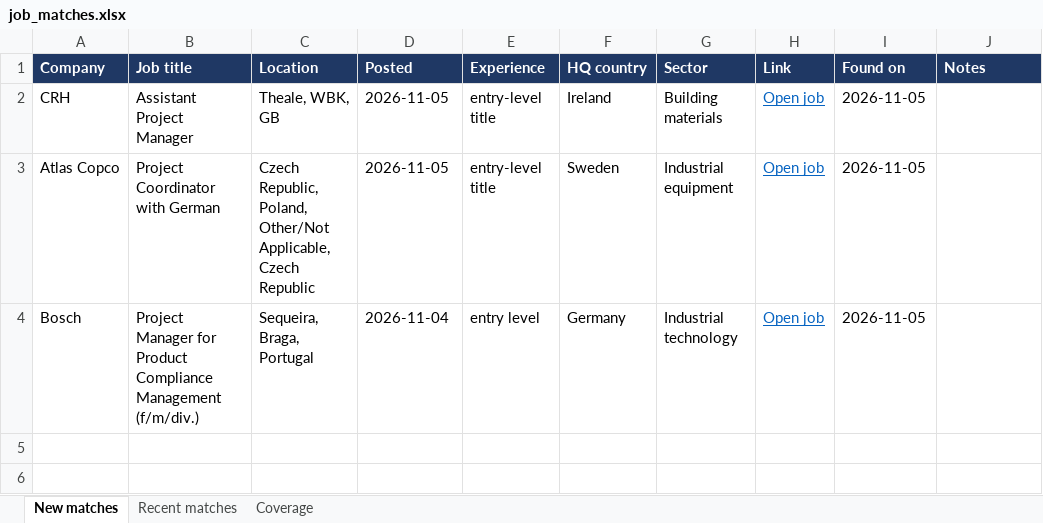
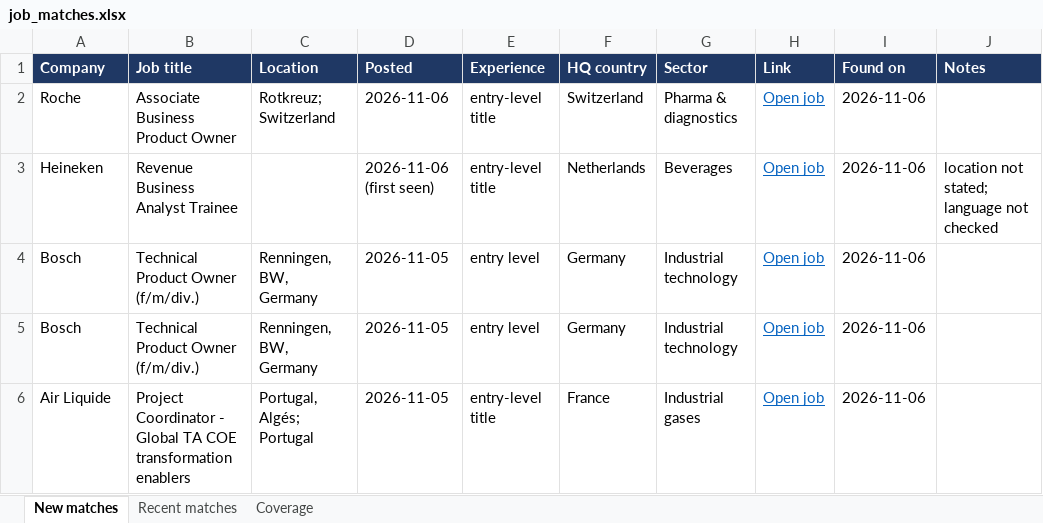
Before and after one commit to Niraj-kumar99/JobHunt, an Excel workbook: output/job_matches.xlsx, sheet New matches, drawn as a sheet; values as stored, in another font and other column widths than the file's, no borders; table styles not drawn; removed rows and columns are numbered as before the commit, all else as after; the diff names each change by its address in the sheet, - before the commit and + after, or states it on an @@ line.

```diff
--- a/output/job_matches.xlsx (sheet New matches)
+++ b/output/job_matches.xlsx (sheet New matches)
-row 2: CRH | Assistant Project Manager | Theale, WBK, GB | 2026-11-05 | entry-level title | Ireland | Building materials | Open job | 2026-11-05
-row 3: Atlas Copco | Project Coordinator with German | Czech Republic, Poland, Other/Not Applicable, Czech Republic | 2026-11-05 | entry-level title | Sweden | Industrial equipment | Open job | 2026-11-05
+row 2: Roche | Associate Business Product Owner | Rotkreuz; Switzerland | 2026-11-06 | entry-level title | Switzerland | Pharma & diagnostics | Open job | 2026-11-06
+row 3: Heineken | Revenue Business Analyst Trainee |  | 2026-11-06 (first seen) | entry-level title | Netherlands | Beverages | Open job | 2026-11-06 | location not stated; language not checked
-B4 (Job title): Project Manager for Product Compliance Management (f/m/div.)
+B4 (Job title): Technical Product Owner (f/m/div.)
-C4 (Location): Sequeira, Braga, Portugal
+C4 (Location): Renningen, BW, Germany
-D4 (Posted): 2026-11-04
+D4 (Posted): 2026-11-05
-I4 (Found on): 2026-11-05
+I4 (Found on): 2026-11-06
+row 5: Bosch | Technical Product Owner (f/m/div.) | Renningen, BW, Germany | 2026-11-05 | entry level | Germany | Industrial technology | Open job | 2026-11-06
+row 6: Air Liquide | Project Coordinator - Global TA COE transformation enablers | Portugal, Algés; Portugal | 2026-11-05 | entry-level title | France | Industrial gases | Open job | 2026-11-06
```
Also changed, not shown: sheet Coverage, sheet Recent matches, 6 other files.
